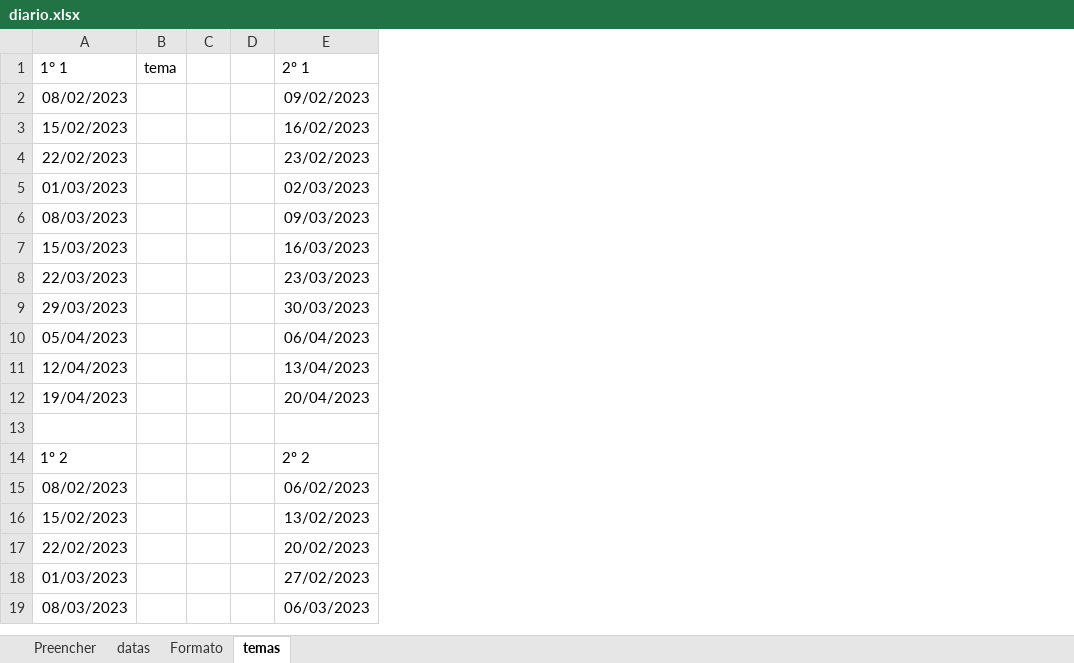
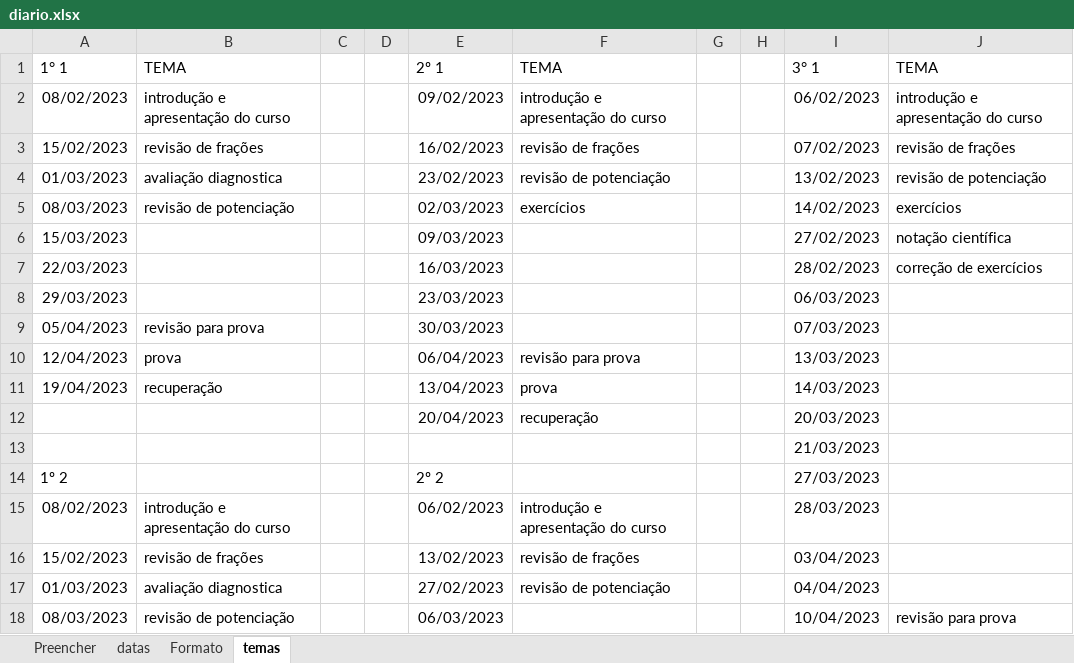
Before and after one commit to alexfvc/automacao, an Excel workbook: env_automacao/diario.xlsx, sheet temas, drawn as a sheet; only a part is shown; values as stored, in another font and other column widths than the file's, no borders; removed rows and columns are numbered as before the commit, all else as after; the diff covers the shown part only; the diff names each change by its address in the sheet, - before the commit and + after, or states it on an @@ line.

```diff
--- a/env_automacao/diario.xlsx (sheet temas)
+++ b/env_automacao/diario.xlsx (sheet temas)
-column B, row 1: tema
+column B, rows 1-11: TEMA | introdução e apresentação do curso | revisão de frações | avaliação diagnostica | revisão de potenciação |  |  |  | revisão para prova | prova | recuperação; rows 15-18: introdução e apresentação do curso | revisão de frações | avaliação diagnostica | revisão de potenciação
+column F, rows 1-11: TEMA | introdução e apresentação do curso | revisão de frações | revisão de potenciação | exercícios |  |  |  |  | revisão para prova | prova; rows 15-17: introdução e apresentação do curso | revisão de frações | revisão de potenciação
+column G, empty
+column H, empty
+column I, rows 1-11: 3° 1 | 06/02/2023 | 07/02/2023 | 13/02/2023 | 14/02/2023 | 27/02/2023 | 28/02/2023 | 06/03/2023 | 07/03/2023 | 13/03/2023 | 14/03/2023; rows 13-18: 21/03/2023 | 27/03/2023 | 28/03/2023 | 03/04/2023 | 04/04/2023 | 10/04/2023
+column J, rows 1-7: TEMA | introdução e apresentação do curso | revisão de frações | revisão de potenciação | exercícios | notação científica | correção de exercícios; row 18: revisão para prova
-row 4: 22/02/2023 |  |  |  | 23/02/2023
-E4: 02/03/2023
+E4: 23/02/2023
-E5: 09/03/2023
+E5: 02/03/2023
-E6: 16/03/2023
+E6: 09/03/2023
-E7: 23/03/2023
+E7: 16/03/2023
-E8: 30/03/2023
+E8: 23/03/2023
-E9: 06/04/2023
+E9: 30/03/2023
-E10: 13/04/2023
+E10: 06/04/2023
-E11: 20/04/2023
+E11: 13/04/2023
+row 12:  |  |  |  | 20/04/2023 | recuperação |  |  | 20/03/2023
-row 17: 22/02/2023 |  |  |  | 20/02/2023
```
Also changed, not shown: 38 added rows, 2 removed rows and 50 edited cells elsewhere in this sheet, sheet datas, hidden cells.
